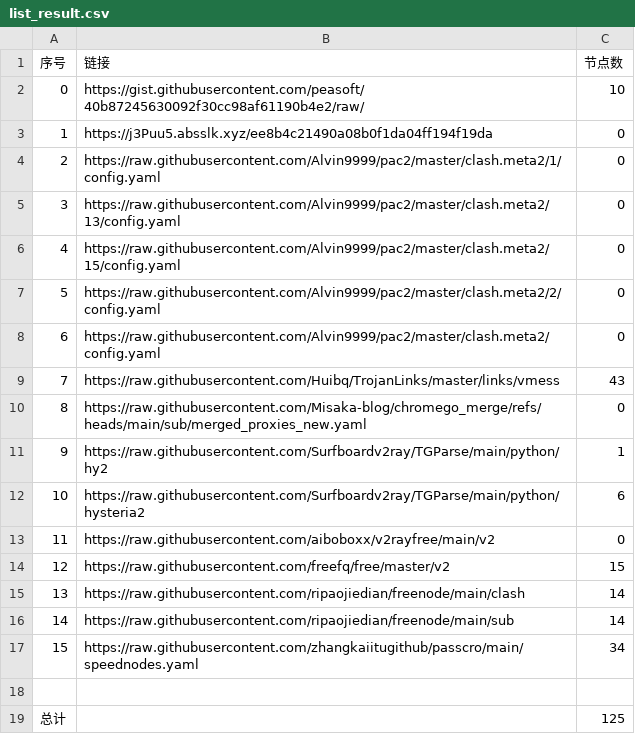
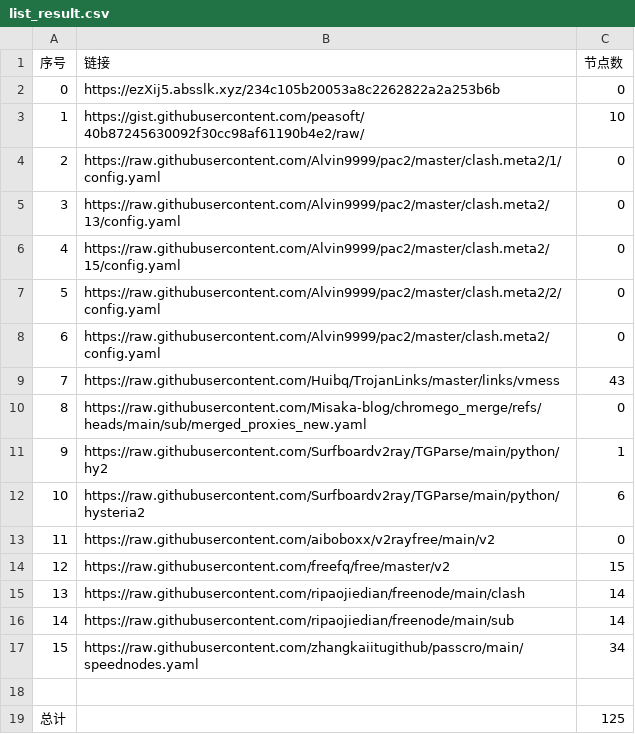
Before and after one commit to liuhtt/liunomorewalls, a CSV file: list_result.csv, drawn as a sheet.

```diff
--- a/list_result.csv
+++ b/list_result.csv
@@ -1,4 +1,4 @@
 序号,链接,节点数
-0,https://gist.githubusercontent.com/peasoft/40b87245630092f30cc98af61190b4e2/raw/,10
-1,https://j3Puu5.absslk.xyz/ee8b4c21490a08b0f1da04ff194f19da,0
+0,https://ezXij5.absslk.xyz/234c105b20053a8c2262822a2a253b6b,0
+1,https://gist.githubusercontent.com/peasoft/40b87245630092f30cc98af61190b4e2/raw/,10
 2,https://raw.githubusercontent.com/Alvin9999/pac2/master/clash.meta2/1/config.yaml,0
```
Also changed, not shown: 3 other files.
